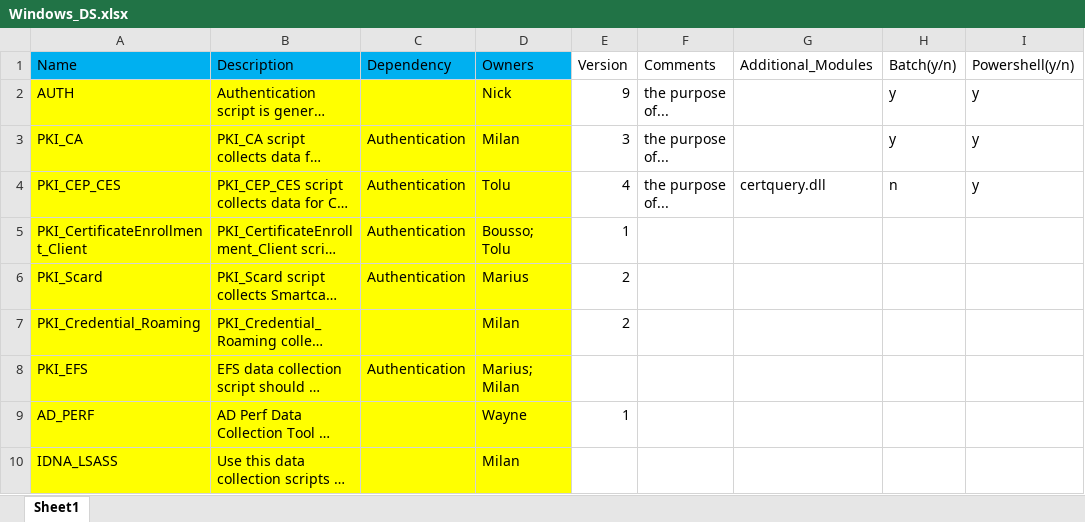
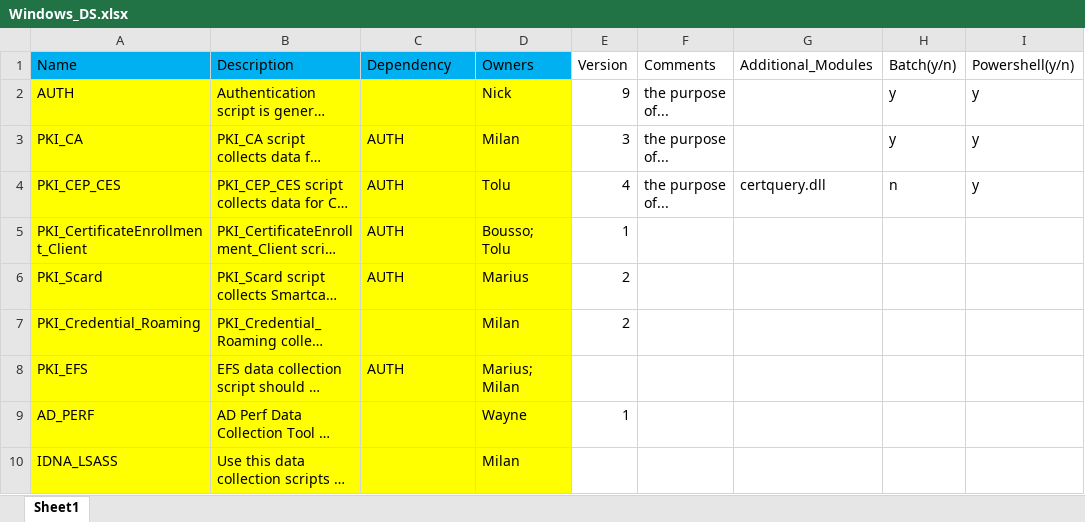
Before and after one commit to CSS-Windows/WindowsDiag, an Excel workbook: Windows_DS.xlsx, sheet Sheet1, drawn as a sheet; long unchanged cells end in …; values as stored, in another font and other column widths than the file's, no borders; the diff names each change by its address in the sheet, - before the commit and + after, or states it on an @@ line.

Commit message:
fixed dependencies in xlsx

```diff
--- a/Windows_DS.xlsx (sheet Sheet1)
+++ b/Windows_DS.xlsx (sheet Sheet1)
-C3:C6 (Dependency): Authentication
+C3:C6 (Dependency): AUTH
-C8 (Dependency): Authentication
+C8 (Dependency): AUTH
```
